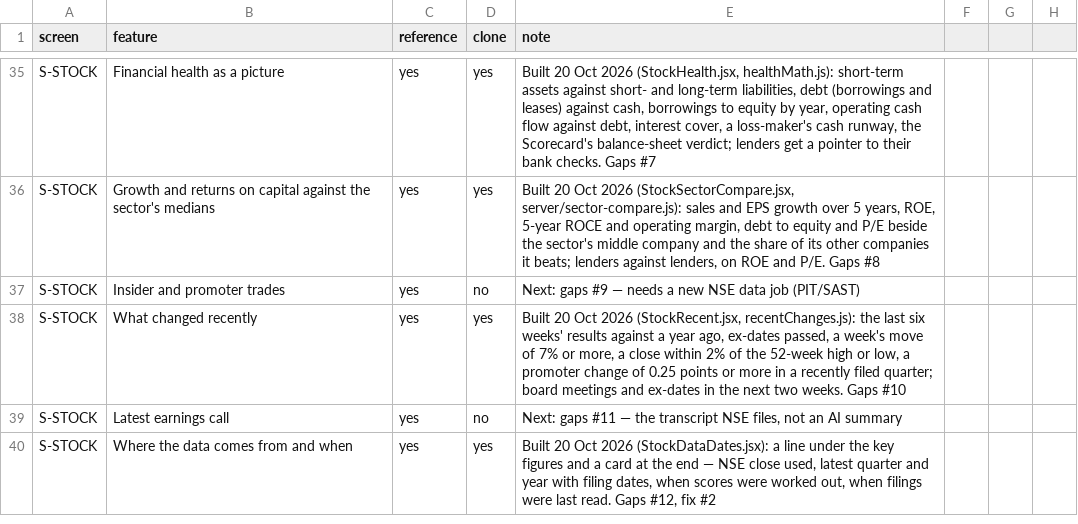
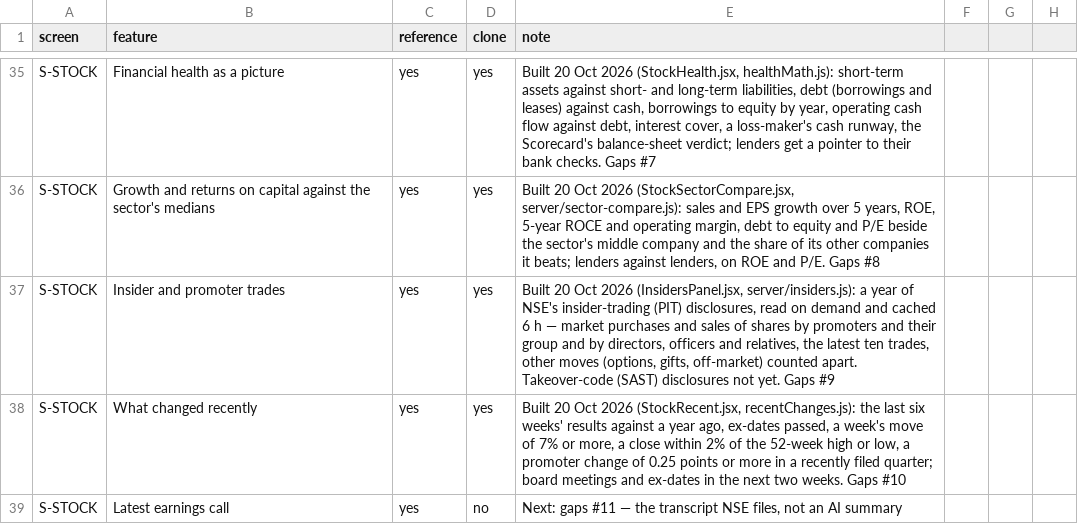
Before and after one commit to macbookpro0125-tech/stockwise-india, a CSV file: replica/features.csv, drawn as a sheet; only a part is shown, gaps mark what is left out; the shorter side is filled out with more unchanged rows.

```diff
--- a/replica/features.csv
+++ b/replica/features.csv
@@ -36,3 +36,3 @@ S-STOCK,Financial health as a picture,yes,yes,"Built 20 Oct 2026 (StockHealth.js
 S-STOCK,Growth and returns on capital against the sector's medians,yes,yes,"Built 20 Oct 2026 (StockSectorCompare.jsx, server/sector-compare.js): sales and EPS growth over 5 years, ROE, 5-year ROCE and operating margin, debt to equity and P/E beside the sector's middle company and the share of its other companies it beats; lenders against lenders, on ROE and P/E. Gaps #8"
-S-STOCK,Insider and promoter trades,yes,no,"Next: gaps #9 — needs a new NSE data job (PIT/SAST)"
+S-STOCK,Insider and promoter trades,yes,yes,"Built 20 Oct 2026 (InsidersPanel.jsx, server/insiders.js): a year of NSE's insider-trading (PIT) disclosures, read on demand and cached 6 h — market purchases and sales of shares by promoters and their group and by directors, officers and relatives, the latest ten trades, other moves (options, gifts, off-market) counted apart. Takeover-code (SAST) disclosures not yet. Gaps #9"
 S-STOCK,What changed recently,yes,yes,"Built 20 Oct 2026 (StockRecent.jsx, recentChanges.js): the last six weeks' results against a year ago, ex-dates passed, a week's move of 7% or more, a close within 2% of the 52-week high or low, a promoter change of 0.25 points or more in a recently filed quarter; board meetings and ex-dates in the next two weeks. Gaps #10"
```
Also changed, not shown: 10 other files.
